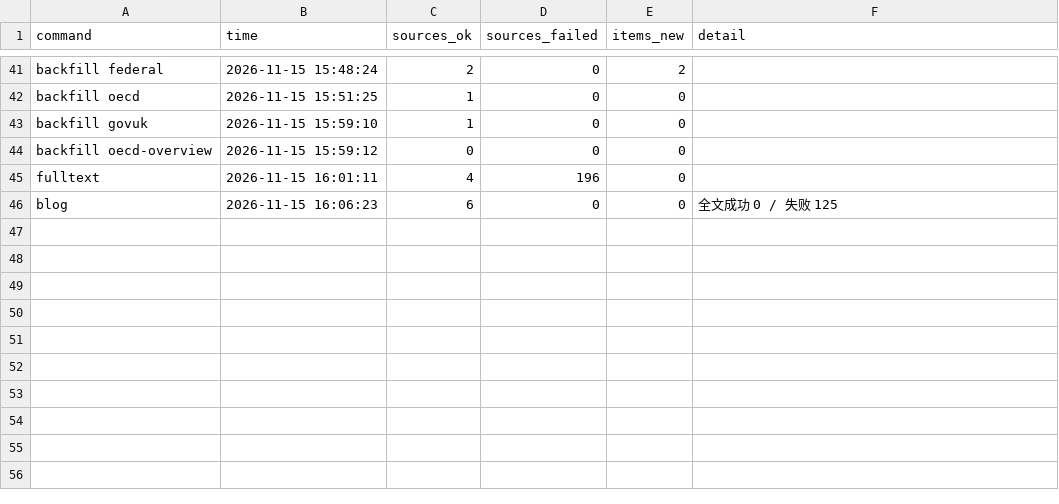
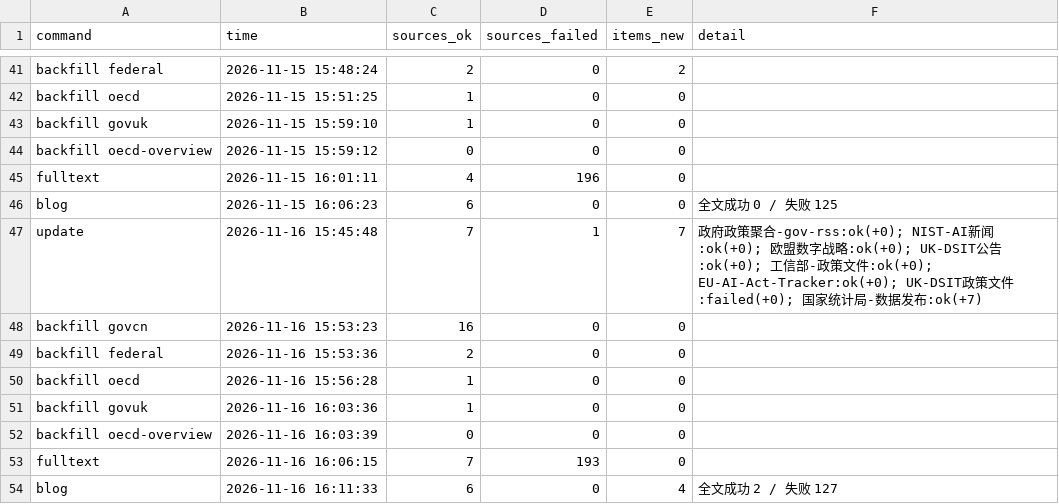
Before and after one commit to tyt16788/global-ai-policy-collector, a CSV file: data/runs.csv, drawn as a sheet; only a part is shown, gaps mark what is left out; the diff names each change by its address in the sheet, - before the commit and + after, or states it on an @@ line.

```diff
--- a/data/runs.csv
+++ b/data/runs.csv
+row 47: update | 2026-11-16 15:45:48 | 7 | 1 | 7 | 政府政策聚合-gov-rss:ok(+0); NIST-AI新闻:ok(+0); 欧盟数字战略:ok(+0); UK-DSIT公告:ok(+0); 工信部-政策文件:ok(+0); EU-AI-Act-Tracker:ok(+0); UK-DSIT政策文件:failed(+0); 国家统计局-数据发布:ok(+7)
+row 48: backfill govcn | 2026-11-16 15:53:23 | 16 | 0 | 0
+row 49: backfill federal | 2026-11-16 15:53:36 | 2 | 0 | 0
+row 50: backfill oecd | 2026-11-16 15:56:28 | 1 | 0 | 0
+row 51: backfill govuk | 2026-11-16 16:03:36 | 1 | 0 | 0
+row 52: backfill oecd-overview | 2026-11-16 16:03:39 | 0 | 0 | 0
+row 53: fulltext | 2026-11-16 16:06:15 | 7 | 193 | 0
+row 54: blog | 2026-11-16 16:11:33 | 6 | 0 | 4 | 全文成功 2 / 失败 127
```
Also changed, not shown: data/signal_health.csv, data/source_health.csv, 15 other files.
